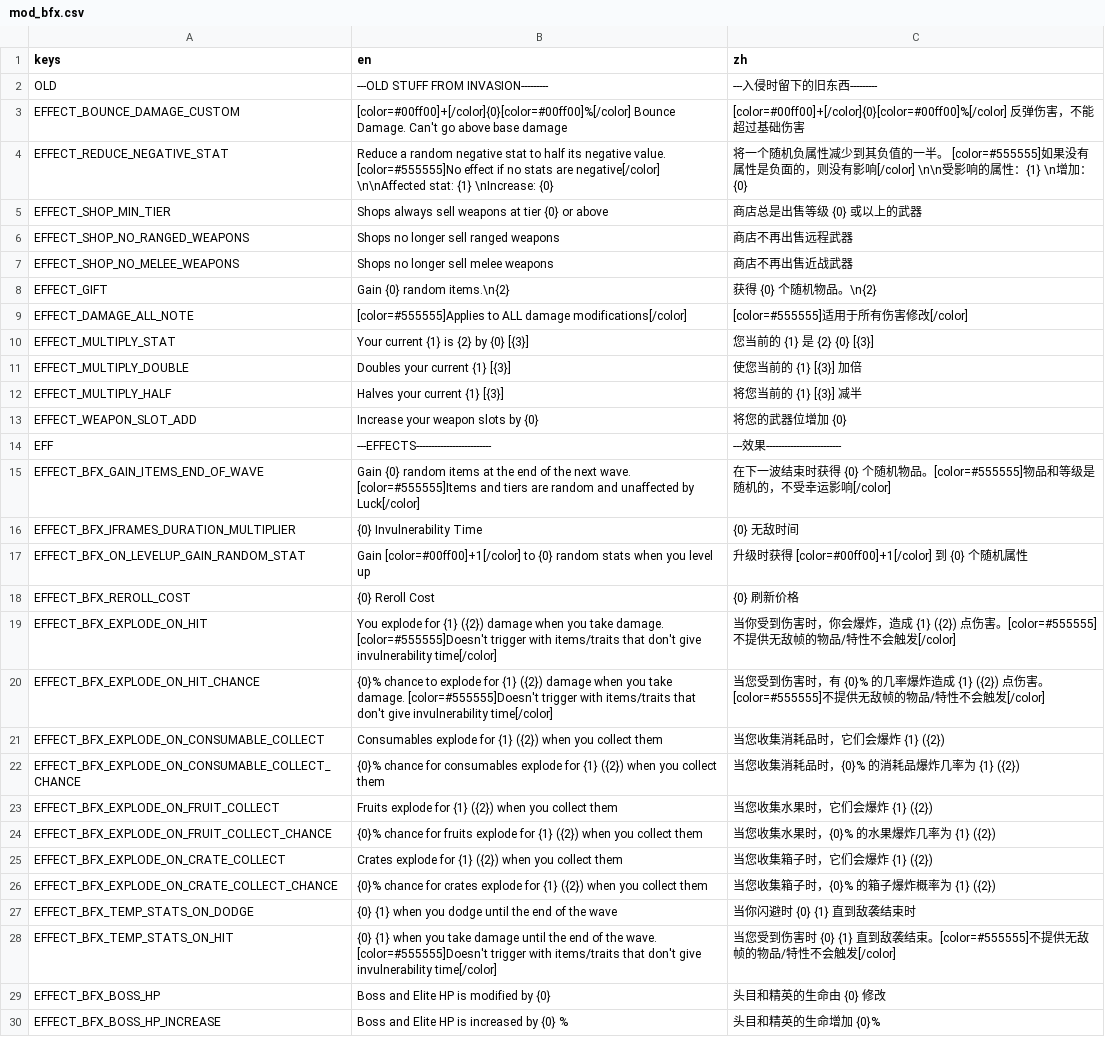
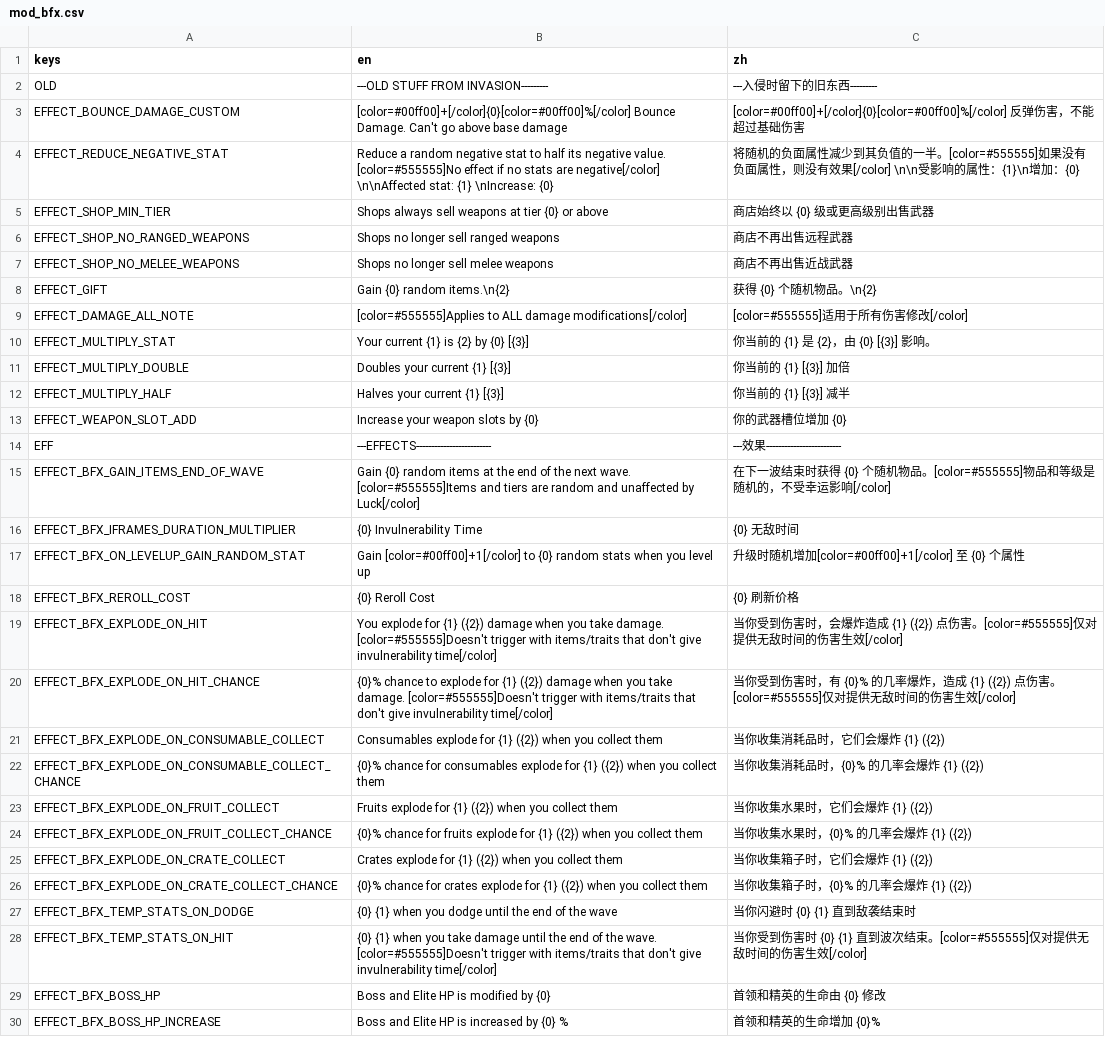
Before and after one commit to scgm0/SCGM-i18n, a CSV file: mods-unpacked/SCGM-i18n/translations/Darkly77-BFX/translations/mod_bfx.csv, drawn as a sheet; only a part is shown; the diff covers the shown part only; the diff names each change by its address in the sheet, - before the commit and + after, or states it on an @@ line.

```diff
--- a/mods-unpacked/SCGM-i18n/translations/Darkly77-BFX/translations/mod_bfx.csv
+++ b/mods-unpacked/SCGM-i18n/translations/Darkly77-BFX/translations/mod_bfx.csv
-C4 (zh): 将一个随机负属性减少到其负值的一半。 [color=#555555]如果没有属性是负面的，则没有影响[/color] \n\n受影响的属性：{1} \n增加：{0}
+C4 (zh): 将随机的负面属性减少到其负值的一半。[color=#555555]如果没有负面属性，则没有效果[/color] \n\n受影响的属性：{1}\n增加：{0}
-C5 (zh): 商店总是出售等级 {0} 或以上的武器
+C5 (zh): 商店始终以 {0} 级或更高级别出售武器
-C10 (zh): 您当前的 {1} 是 {2} {0} [{3}]
+C10 (zh): 你当前的 {1} 是 {2}，由 {0} [{3}] 影响。
-C11 (zh): 使您当前的 {1} [{3}] 加倍
+C11 (zh): 你当前的 {1} [{3}] 加倍
-C12 (zh): 将您当前的 {1} [{3}] 减半
+C12 (zh): 你当前的 {1} [{3}] 减半
-C13 (zh): 将您的武器位增加 {0}
+C13 (zh): 你的武器槽位增加 {0}
-C17 (zh): 升级时获得 [color=#00ff00]+1[/color] 到 {0} 个随机属性
+C17 (zh): 升级时随机增加[color=#00ff00]+1[/color] 至 {0} 个属性
-C19 (zh): …伤害时，你会爆炸，造成 {1} ({2}) 点伤害。[color=#555555]不提供无敌帧的物品/特性不会触发[/color]
+C19 (zh): …伤害时，会爆炸造成 {1} ({2}) 点伤害。[color=#555555]仅对提供无敌时间的伤害生效[/color]
-C20 (zh): 当您受到伤害时，有 {0}% 的几率爆炸造成 {1} ({2}) 点伤害。[color=#555555]不提供无敌帧的物品/特性不会触发[/color]
+C20 (zh): 当你受到伤害时，有 {0}% 的几率爆炸，造成 {1} ({2}) 点伤害。[color=#555555]仅对提供无敌时间的伤害生效[/color]
-C21 (zh): 当您收集消耗品时，它们会爆炸 {1} ({2})
+C21 (zh): 当你收集消耗品时，它们会爆炸 {1} ({2})
-C22 (zh): 当您收集消耗品时，{0}% 的消耗品爆炸几率为 {1} ({2})
+C22 (zh): 当你收集消耗品时，{0}% 的几率会爆炸 {1} ({2})
-C23 (zh): 当您收集水果时，它们会爆炸 {1} ({2})
+C23 (zh): 当你收集水果时，它们会爆炸 {1} ({2})
-C24 (zh): 当您收集水果时，{0}% 的水果爆炸几率为 {1} ({2})
+C24 (zh): 当你收集水果时，{0}% 的几率会爆炸 {1} ({2})
-C25 (zh): 当您收集箱子时，它们会爆炸 {1} ({2})
+C25 (zh): 当你收集箱子时，它们会爆炸 {1} ({2})
-C26 (zh): 当您收集箱子时，{0}% 的箱子爆炸概率为 {1} ({2})
+C26 (zh): 当你收集箱子时，{0}% 的几率会爆炸 {1} ({2})
-C28 (zh): 当您受到伤害时 {0} {1} 直到敌袭结束。[color=#555555]不提供无敌帧的物品/特性不会触发[/color]
+C28 (zh): 当你受到伤害时 {0} {1} 直到波次结束。[color=#555555]仅对提供无敌时间的伤害生效[/color]
-C29 (zh): 头目和精英的生命由 {0} 修改
+C29 (zh): 首领和精英的生命由 {0} 修改
-C30 (zh): 头目和精英的生命增加 {0}%
+C30 (zh): 首领和精英的生命增加 {0}%
```
Also changed, not shown: 4 edited cells elsewhere in this file, mods-unpacked/SCGM-i18n/translations/Pasha-AutoBattler/translations/autobattler_options.csv.
